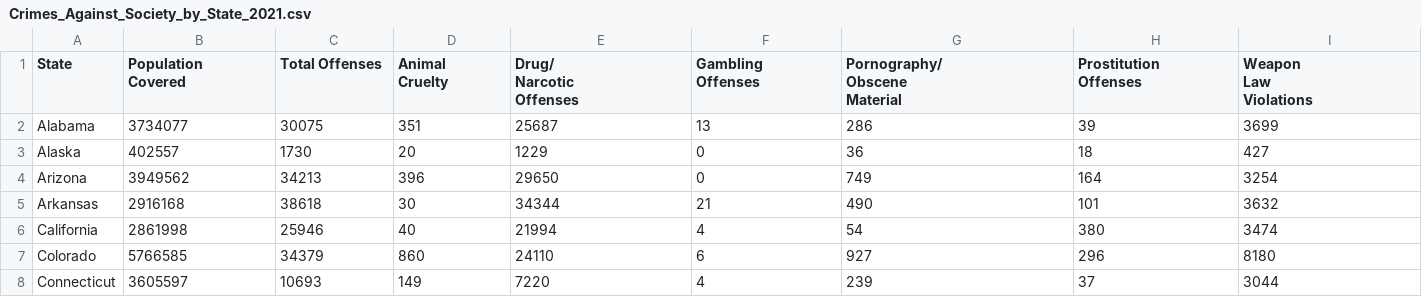
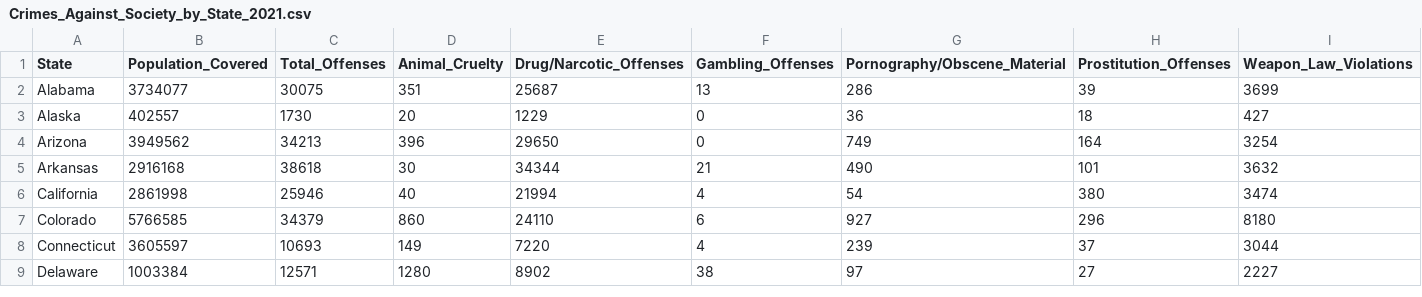
Before and after one commit to info201a-au2022/project-group-5-section-ad, a CSV file: data/Crimes_Against_Society_by_State_2021.csv, drawn as a sheet; only a part is shown; the shorter side is filled out with more unchanged rows.

```diff
--- a/data/Crimes_Against_Society_by_State_2021.csv
+++ b/data/Crimes_Against_Society_by_State_2021.csv
@@ -1,12 +1,2 @@
-State,"Population
-Covered",Total Offenses,"Animal
-Cruelty","Drug/
-Narcotic
-Offenses","Gambling
-Offenses","Pornography/
-Obscene
-Material","Prostitution
-Offenses","Weapon
-Law
-Violations"
+State,Population_Covered,Total_Offenses,Animal_Cruelty,Drug/Narcotic_Offenses,Gambling_Offenses,Pornography/Obscene_Material,Prostitution_Offenses,Weapon_Law_Violations
 Alabama,3734077,30075,351,25687,13,286,39,3699
```
Also changed, not shown: data/Crimes_Against_Persons_by_State_2021.csv, data/Crimes_Against_Property_by_State_2021.csv, 1 other file.
